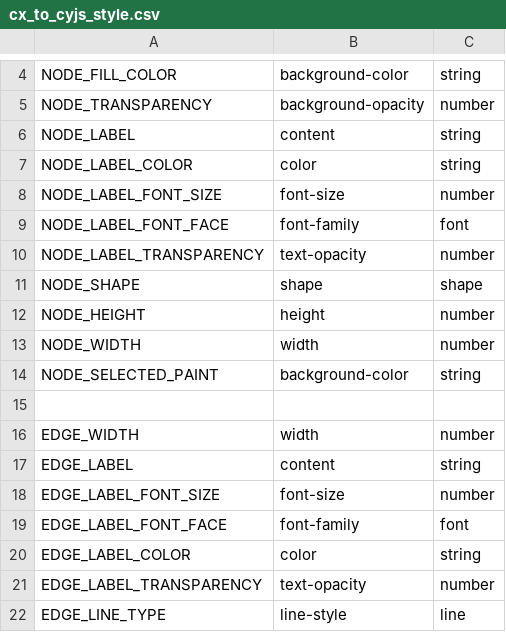
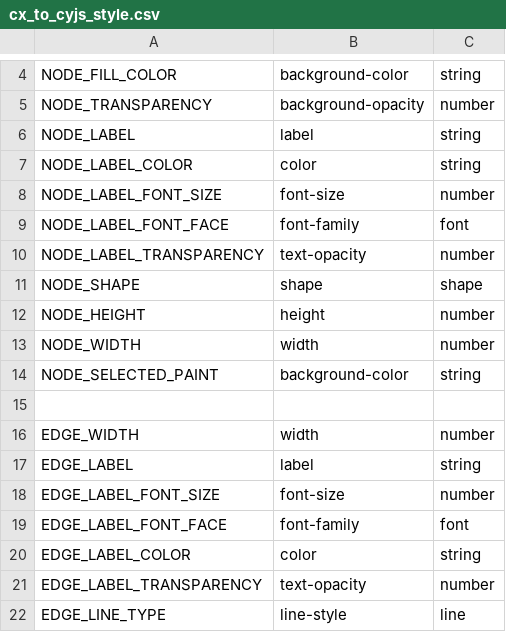
Before and after one commit to CyService/cxtool, a CSV file: data/cx_to_cyjs_style.csv, drawn as a sheet; only a part is shown, gaps mark what is left out.

Commit message:
Resource bundle updated for new Cytoscape.js label property.

```diff
--- a/data/cx_to_cyjs_style.csv
+++ b/data/cx_to_cyjs_style.csv
@@ -5,3 +5,3 @@ NODE_FILL_COLOR,background-color,string
 NODE_TRANSPARENCY,background-opacity,number
-NODE_LABEL,content,string
+NODE_LABEL,label,string
 NODE_LABEL_COLOR,color,string
@@ -16,3 +16,3 @@ NODE_SELECTED_PAINT,background-color,string
 EDGE_WIDTH,width,number
-EDGE_LABEL,content,string
+EDGE_LABEL,label,string
 EDGE_LABEL_FONT_SIZE,font-size,number
```
Also changed, not shown: 6 other files.
